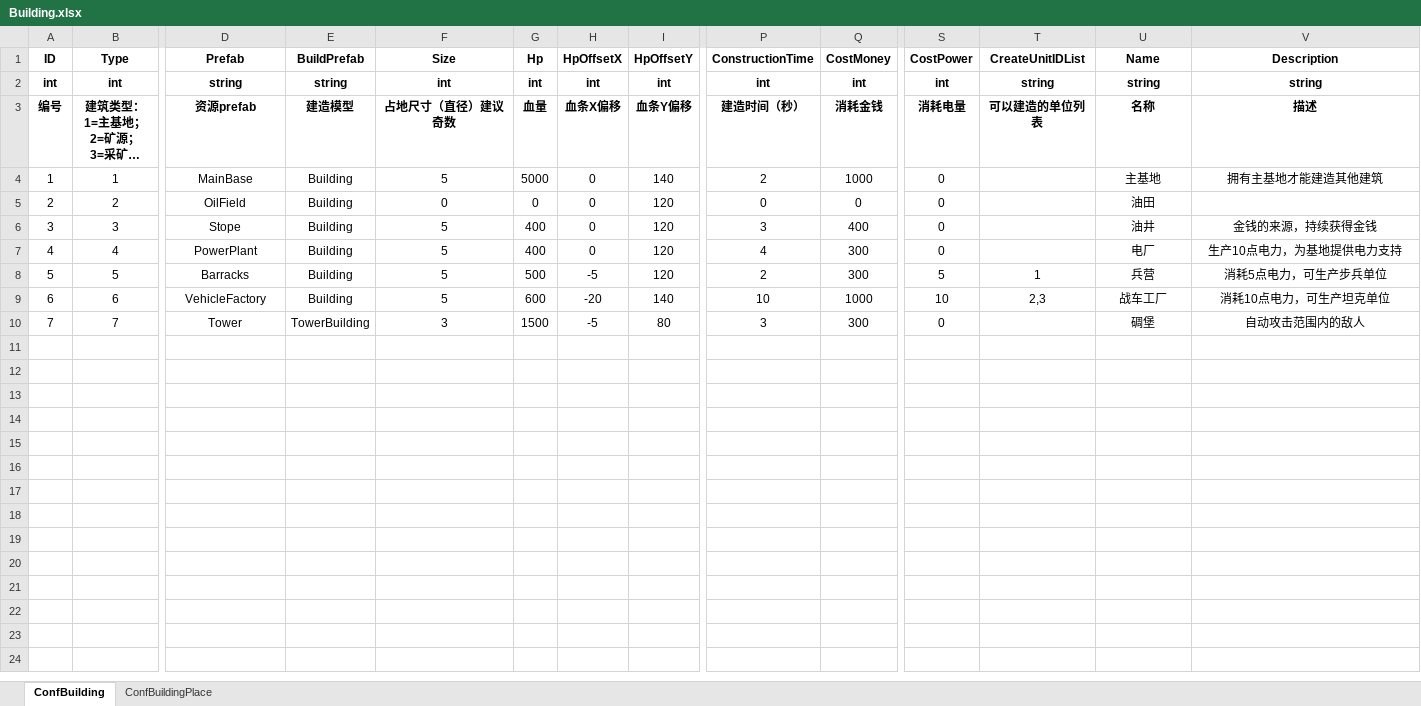
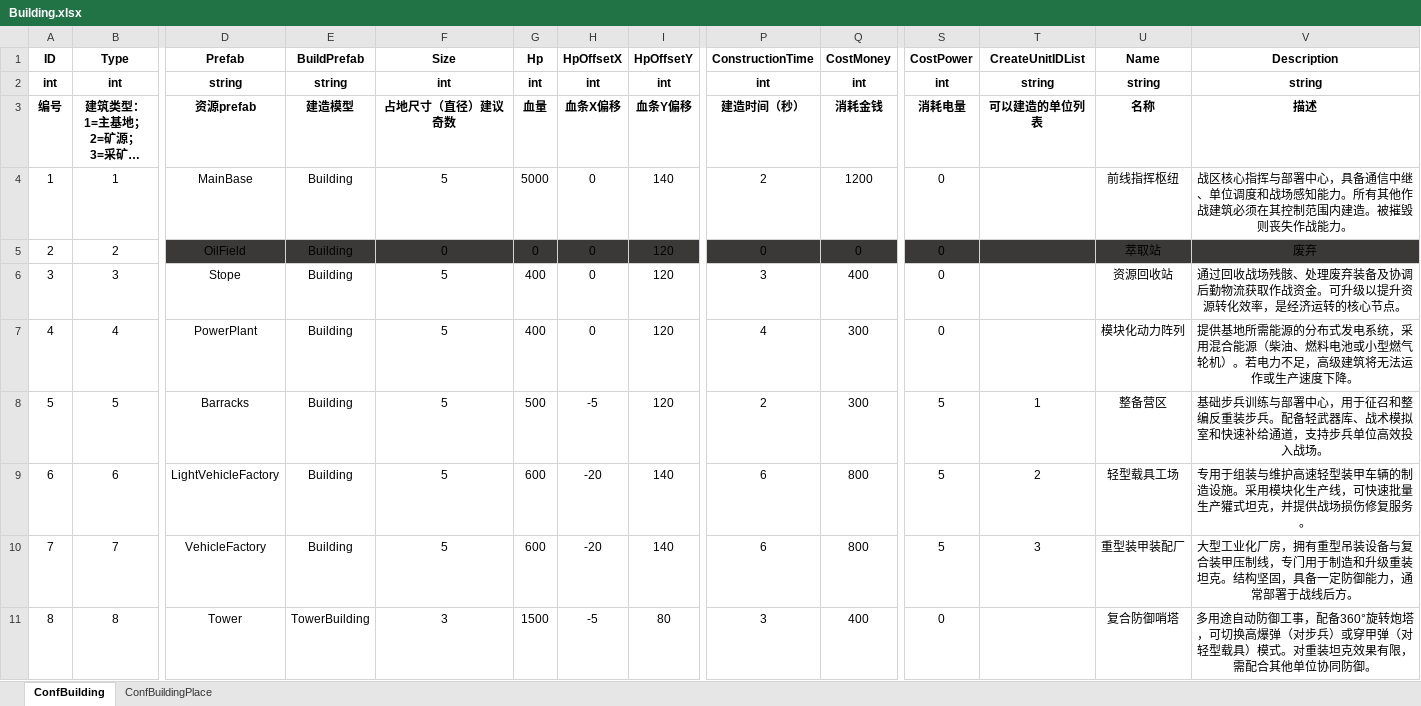
Before and after one commit to ZiglerOllydbg/ra2, an Excel workbook: config/excel/Building.xlsx, sheet ConfBuilding, drawn as a sheet; only a part is shown, gaps mark what is left out; long unchanged cells end in …; values as stored, in another font and other column widths than the file's, no borders; addresses are those after the commit; rows hold the shown columns only; the diff covers the shown part only; the diff names each change by its address in the sheet, - before the commit and + after, or states it on an @@ line.

Commit message:
Add dog prefab and associated assets; update UI layout and resource loading
- Created new dog prefab with mesh and texture assets.
- Added dog mesh and texture metadata files.
- Updated MainPanel prefab layout for improved positioning and sizing.
- Enhanced resource loading in ResourceCache to include fallback mechanisms for missing prefabs and sprites.
- Updated building and unit configuration Excel files.

```diff
--- a/config/excel/Building.xlsx (sheet ConfBuilding)
+++ b/config/excel/Building.xlsx (sheet ConfBuilding)
-Q4 (CostMoney): 1000
+Q4 (CostMoney): 1200
-U4 (Name): 主基地
+U4 (Name): 前线指挥枢纽
-V4 (Description): 拥有主基地才能建造其他建筑
+V4 (Description): 战区核心指挥与部署中心，具备通信中继、单位调度和战场感知能力。所有其他作战建筑必须在其控制范围内建造。被摧毁则丧失作战能力。
-D5:V5 fill: none
+D5:V5 fill: #3B3838
-U5 (Name): 油田
+U5 (Name): 萃取站
-V5 (Description): (empty)
+V5 (Description): 废弃
-U6 (Name): 油井
+U6 (Name): 资源回收站
-V6 (Description): 金钱的来源，持续获得金钱
+V6 (Description): 通过回收战场残骸、处理废弃装备及协调后勤物流获取作战资金。可升级以提升资源转化效率，是经济运转的核心节点。
-U7 (Name): 电厂
+U7 (Name): 模块化动力阵列
-V7 (Description): 生产10点电力，为基地提供电力支持
+V7 (Description): 提供基地所需能源的分布式发电系统，采用混合能源（柴油、燃料电池或小型燃气轮机）。若电力不足，高级建筑将无法运作或生产速度下降。
-U8 (Name): 兵营
+U8 (Name): 整备营区
-V8 (Description): 消耗5点电力，可生产步兵单位
+V8 (Description): 基础步兵训练与部署中心，用于征召和整编反重装步兵。配备轻武器库、战术模拟室和快速补给通道，支持步兵单位高效投入战场。
-D9 (Prefab): VehicleFactory
+D9 (Prefab): LightVehicleFactory
-P9 (ConstructionTime): 10
+P9 (ConstructionTime): 6
-Q9 (CostMoney): 1000
+Q9 (CostMoney): 800
-S9 (CostPower): 10
+S9 (CostPower): 5
-T9 (CreateUnitIDList): 2,3
+T9 (CreateUnitIDList): 2
-U9 (Name): 战车工厂
+U9 (Name): 轻型载具工场
-V9 (Description): 消耗10点电力，可生产坦克单位
+V9 (Description): 专用于组装与维护高速轻型装甲车辆的制造设施。采用模块化生产线，可快速批量生产獾式坦克，并提供战场损伤修复服务。
+row 10: 7 | 7 | VehicleFactory | Building | 5 | 600 | -20 | 140 | 6 | 800 | 5 | 3 | 重型装甲装配厂 | 大型工业化厂房，拥有重型吊装设备与复合装甲压制线，专门用于制造和升级重装坦克。结构坚固，具备一定防御能力，通常部署于战线后方。
@@ column A (ID) renumbered from row 11 down @@
-B11 (Type): 7
+B11 (Type): 8
-Q11 (CostMoney): 300
+Q11 (CostMoney): 400
-U11 (Name): 碉堡
+U11 (Name): 复合防御哨塔
-V11 (Description): 自动攻击范围内的敌人
+V11 (Description): 多用途自动防御工事，配备360°旋转炮塔，可切换高爆弹（对步兵）或穿甲弹（对轻型载具）模式。对重装坦克效果有限，需配合其他单位协同防御。
```
Also changed, not shown: cell formats elsewhere in this sheet, sheet ConfBuildingPlace, config/excel/InitUnits.xlsx, config/excel/Unit.xlsx, 22 other files.
